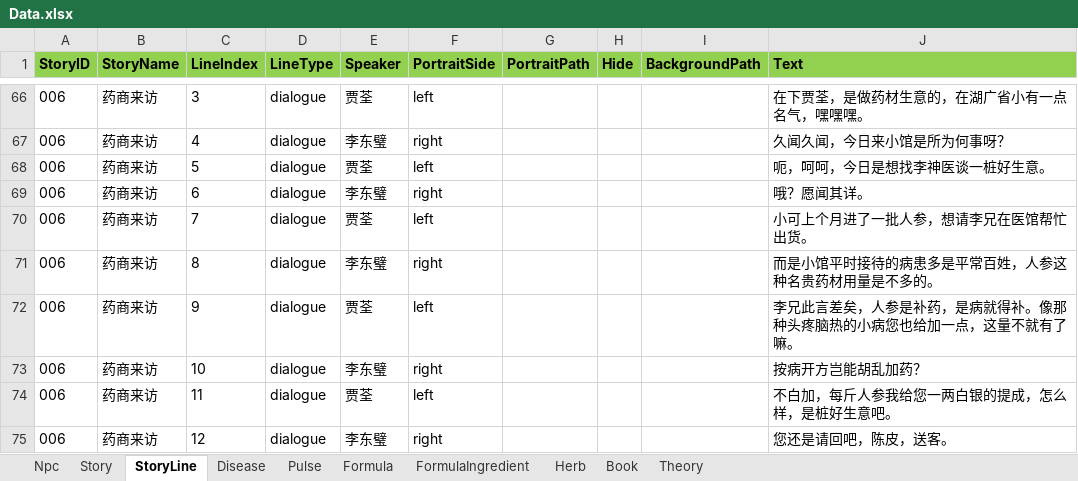
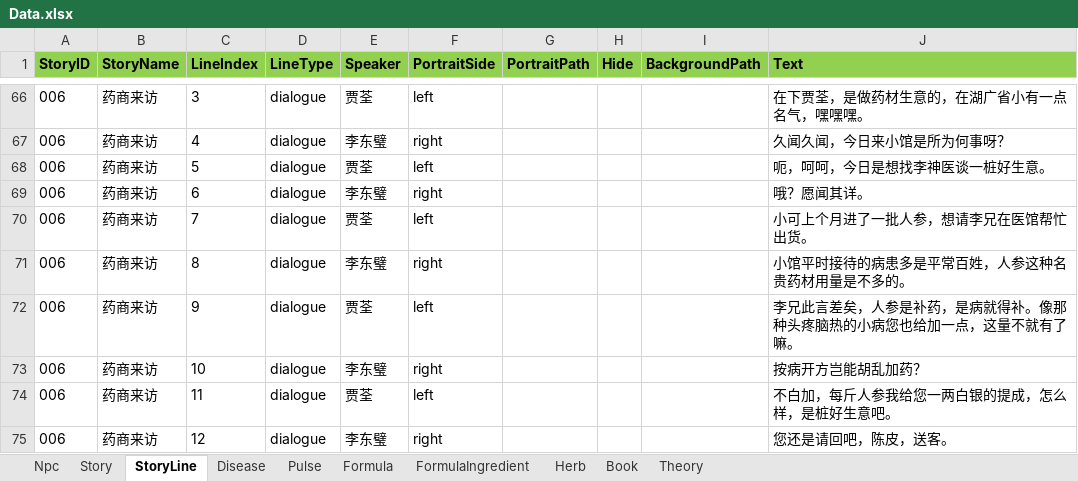
Before and after one commit to lqc19891229/Doctor, an Excel workbook: DataTables/Data.xlsx, sheet StoryLine, drawn as a sheet; only a part is shown, gaps mark what is left out; values as stored, in another font and other column widths than the file's, no borders; the diff names each change by its address in the sheet, - before the commit and + after, or states it on an @@ line.

```diff
--- a/DataTables/Data.xlsx (sheet StoryLine)
+++ b/DataTables/Data.xlsx (sheet StoryLine)
-J71 (Text): 而是小馆平时接待的病患多是平常百姓，人参这种名贵药材用量是不多的。
+J71 (Text): 小馆平时接待的病患多是平常百姓，人参这种名贵药材用量是不多的。
```
Also changed, not shown: sheet Story, DataTables/Data.backup_before_detailtext_import.xlsx, DataTables/DetailText/剧情/006药商来访.xlsx, 6 other files.
